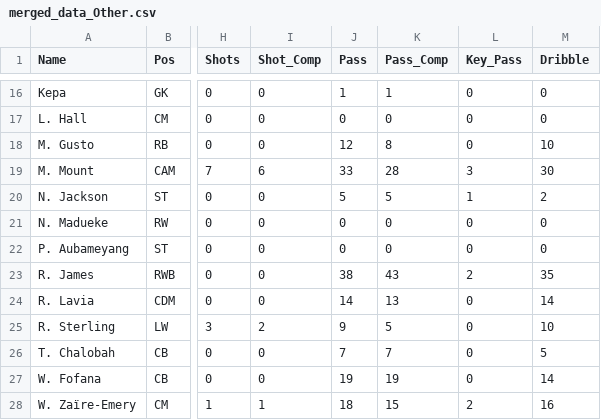
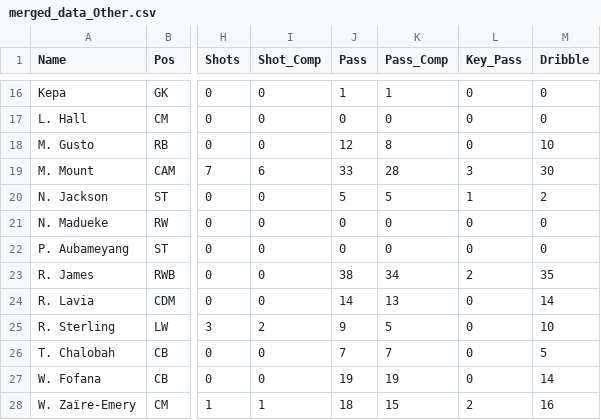
Before and after one commit to WXYS1209/FIFA_Career_Recording, a CSV file: ShinyApp/data/Season1/Other/merged_data_Other.csv, drawn as a sheet; only a part is shown, gaps mark what is left out; the diff names each change by its address in the sheet, - before the commit and + after, or states it on an @@ line.

```diff
--- a/ShinyApp/data/Season1/Other/merged_data_Other.csv
+++ b/ShinyApp/data/Season1/Other/merged_data_Other.csv
-K23 (Pass_Comp): 43
+K23 (Pass_Comp): 34
```
Also changed, not shown: ShinyApp/data/OverAllSeasons.csv, ShinyApp/data/Season1/Match_Stat.csv, 8 other files.
